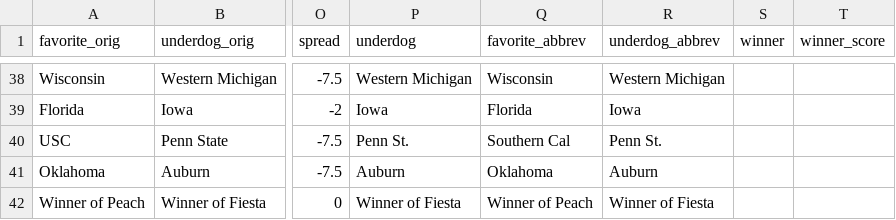
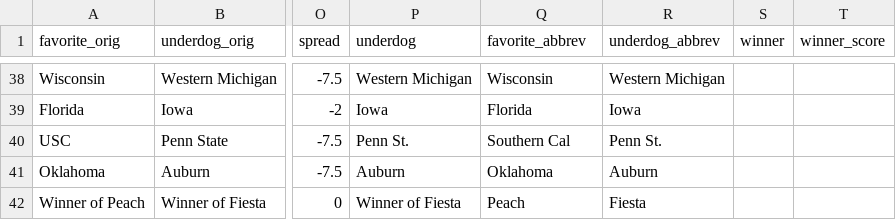
Before and after one commit to rjmorris/bowl_pickem, a TSV file: 2016/data/games.tsv, drawn as a sheet; only a part is shown, gaps mark what is left out; the diff names each change by its address in the sheet, - before the commit and + after, or states it on an @@ line.

```diff
--- a/2016/data/games.tsv
+++ b/2016/data/games.tsv
-Q42 (favorite_abbrev): Winner of Peach
+Q42 (favorite_abbrev): Peach
-R42 (underdog_abbrev): Winner of Fiesta
+R42 (underdog_abbrev): Fiesta
```
Also changed, not shown: 1 other file.
